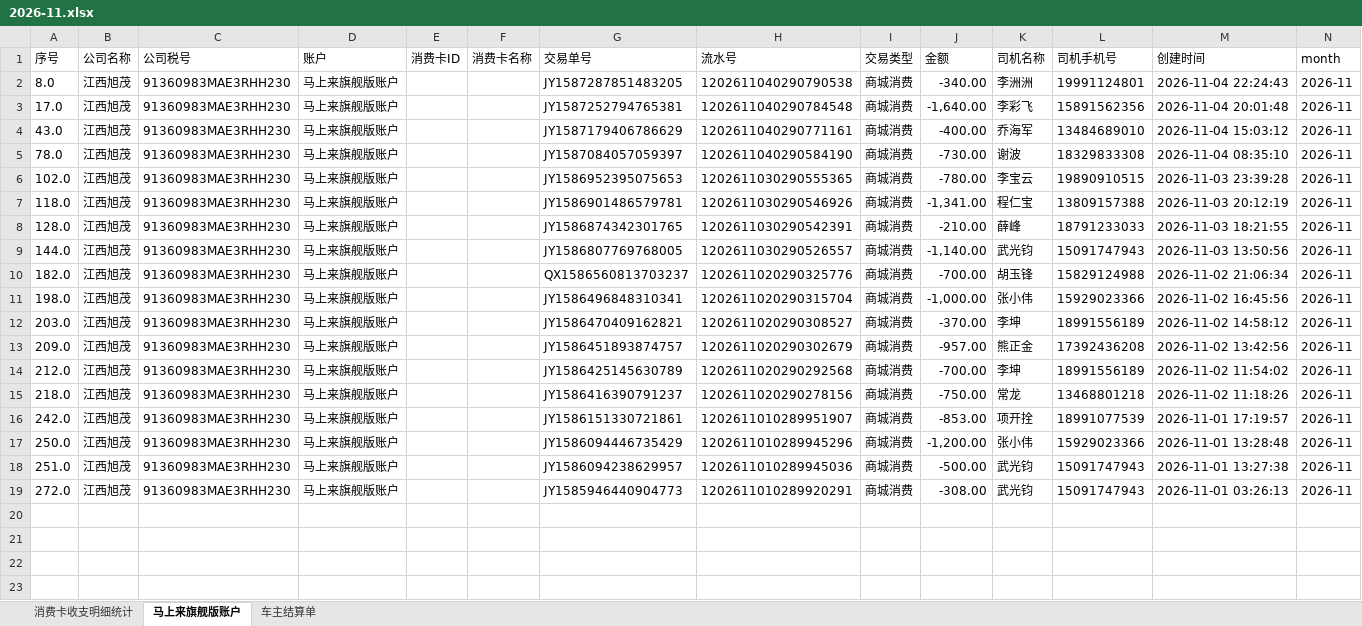
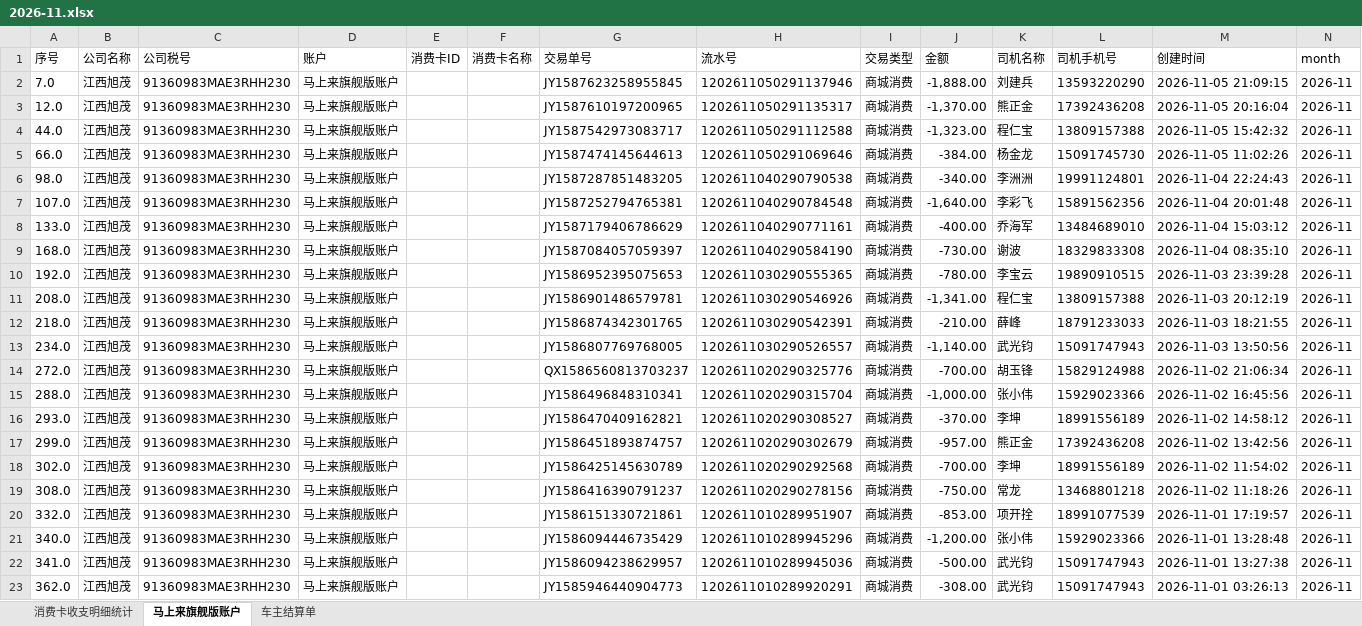
Before and after one commit to zhaoziwei11/workbench, an Excel workbook: exports/2026-11.xlsx, sheet 马上来旗舰版账户, drawn as a sheet; values as stored, in another font and other column widths than the file's, no borders; addresses are those after the commit; the diff names each change by its address in the sheet, - before the commit and + after, or states it on an @@ line.

```diff
--- a/exports/2026-11.xlsx (sheet 马上来旗舰版账户)
+++ b/exports/2026-11.xlsx (sheet 马上来旗舰版账户)
+row 2: 7.0 | 江西旭茂 | 91360983MAE3RHH230 | 马上来旗舰版账户 |  |  | JY1587623258955845 | 1202611050291137946 | 商城消费 | -1,888.00 | 刘建兵 | 13593220290 | 2026-11-05 21:09:15 | 2026-11
+row 3: 12.0 | 江西旭茂 | 91360983MAE3RHH230 | 马上来旗舰版账户 |  |  | JY1587610197200965 | 1202611050291135317 | 商城消费 | -1,370.00 | 熊正金 | 17392436208 | 2026-11-05 20:16:04 | 2026-11
+row 4: 44.0 | 江西旭茂 | 91360983MAE3RHH230 | 马上来旗舰版账户 |  |  | JY1587542973083717 | 1202611050291112588 | 商城消费 | -1,323.00 | 程仁宝 | 13809157388 | 2026-11-05 15:42:32 | 2026-11
+row 5: 66.0 | 江西旭茂 | 91360983MAE3RHH230 | 马上来旗舰版账户 |  |  | JY1587474145644613 | 1202611050291069646 | 商城消费 | -384.00 | 杨金龙 | 15091745730 | 2026-11-05 11:02:26 | 2026-11
-A6 (序号): 8.0
+A6 (序号): 98.0
-A7 (序号): 17.0
+A7 (序号): 107.0
-A8 (序号): 43.0
+A8 (序号): 133.0
-A9 (序号): 78.0
+A9 (序号): 168.0
-A10 (序号): 102.0
+A10 (序号): 192.0
-A11 (序号): 118.0
+A11 (序号): 208.0
-A12 (序号): 128.0
+A12 (序号): 218.0
-A13 (序号): 144.0
+A13 (序号): 234.0
-A14 (序号): 182.0
+A14 (序号): 272.0
-A15 (序号): 198.0
+A15 (序号): 288.0
-A16 (序号): 203.0
+A16 (序号): 293.0
-A17 (序号): 209.0
+A17 (序号): 299.0
-A18 (序号): 212.0
+A18 (序号): 302.0
-A19 (序号): 218.0
+A19 (序号): 308.0
-A20 (序号): 242.0
+A20 (序号): 332.0
-A21 (序号): 250.0
+A21 (序号): 340.0
-A22 (序号): 251.0
+A22 (序号): 341.0
-A23 (序号): 272.0
+A23 (序号): 362.0
```
Also changed, not shown: sheet 车主结算单, sheet 消费卡收支明细统计.
